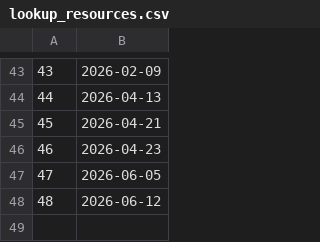
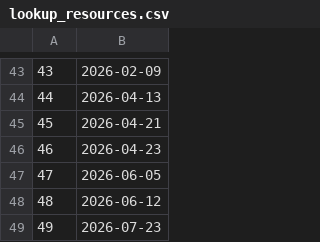
Before and after one commit to QATCH-Technologies/nanovisQ, a CSV file: QATCH/resources/lookup_resources.csv, drawn as a sheet; only a part is shown, gaps mark what is left out.

Commit message:
Update to resources v49: - modified M250909W14

```diff
--- a/QATCH/resources/lookup_resources.csv
+++ b/QATCH/resources/lookup_resources.csv
@@ -48 +48,2 @@
 48,2026-06-12
+49,2026-07-23
```
Also changed, not shown: QATCH/resources/lookup_batch_params.csv.
